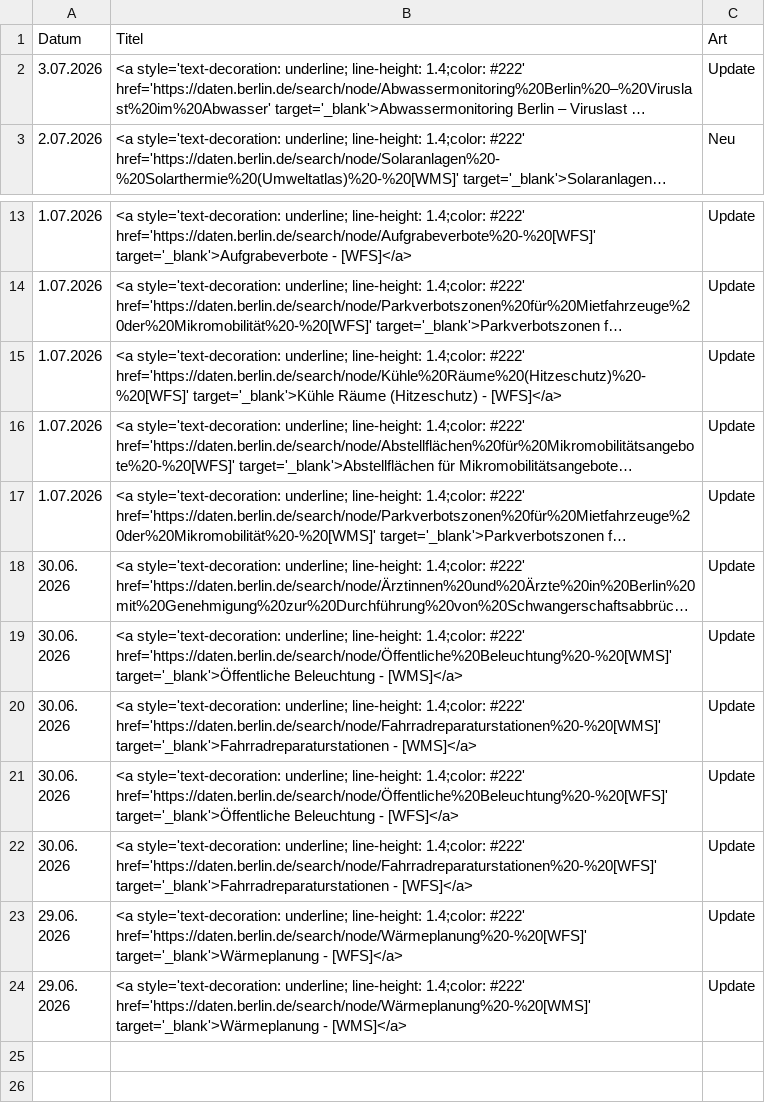
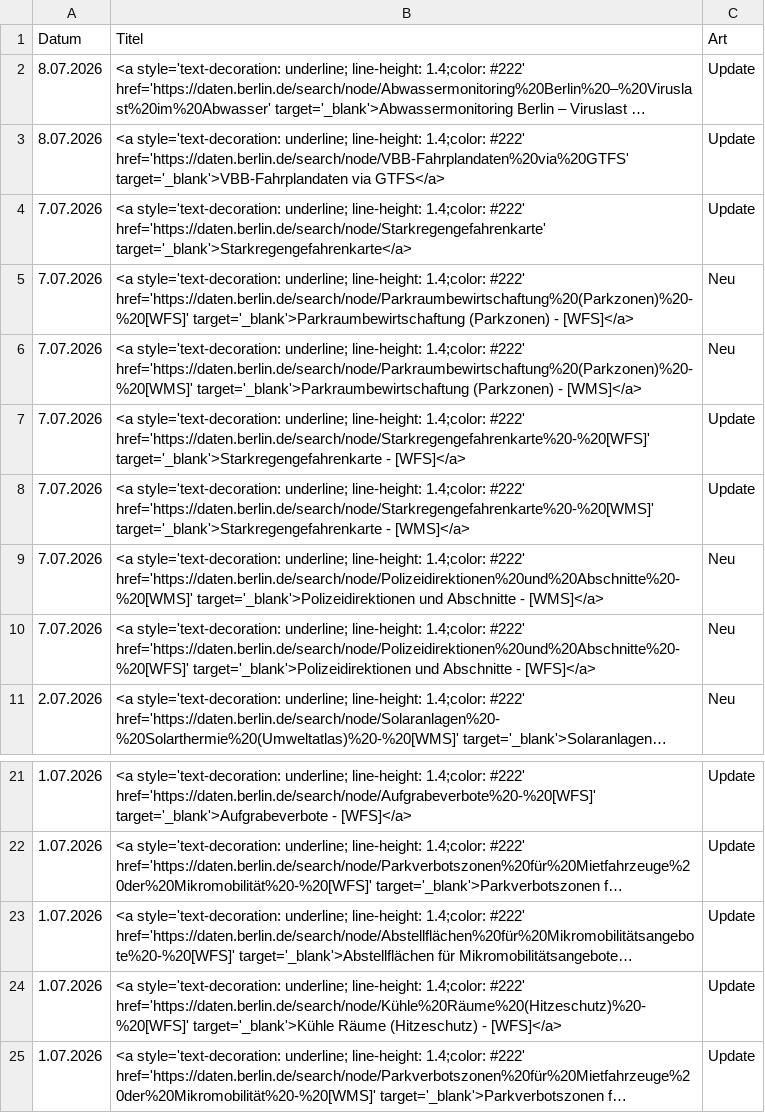
Before and after one commit to technologiestiftung/odis-datenportal-uebersicht, a CSV file: data/overviewDays.csv, drawn as a sheet; only a part is shown, gaps mark what is left out; the shorter side is filled out with more unchanged rows; long unchanged cells end in …; the diff names each change by its address in the sheet, - before the commit and + after, or states it on an @@ line.

```diff
--- a/data/overviewDays.csv
+++ b/data/overviewDays.csv
-A2 (Datum): 3.07.2026
+A2 (Datum): 8.07.2026
+row 3: 8.07.2026 | <a style='text-decoration: underline; line-height: 1.4;color: #222' href='https://daten.berlin.de/search/node/VBB-Fahrplandaten%20via%20GTFS' target='_blank'>VBB-Fahrplandaten via GTFS</a> | Update
+row 4: 7.07.2026 | <a style='text-decoration: underline; line-height: 1.4;color: #222' href='https://daten.berlin.de/search/node/Starkregengefahrenkarte' target='_blank'>Starkregengefahrenkarte</a> | Update
+row 5: 7.07.2026 | <a style='text-decoration: underline; line-height: 1.4;color: #222' href='https://daten.berlin.de/search/node/Parkraumbewirtschaftung%20(Parkzonen)%20-%20[WFS]' target='_blank'>Parkraumbewirtschaftung (Parkzonen) - [WFS]</a> | Neu
+row 6: 7.07.2026 | <a style='text-decoration: underline; line-height: 1.4;color: #222' href='https://daten.berlin.de/search/node/Parkraumbewirtschaftung%20(Parkzonen)%20-%20[WMS]' target='_blank'>Parkraumbewirtschaftung (Parkzonen) - [WMS]</a> | Neu
+row 7: 7.07.2026 | <a style='text-decoration: underline; line-height: 1.4;color: #222' href='https://daten.berlin.de/search/node/Starkregengefahrenkarte%20-%20[WFS]' target='_blank'>Starkregengefahrenkarte - [WFS]</a> | Update
+row 8: 7.07.2026 | <a style='text-decoration: underline; line-height: 1.4;color: #222' href='https://daten.berlin.de/search/node/Starkregengefahrenkarte%20-%20[WMS]' target='_blank'>Starkregengefahrenkarte - [WMS]</a> | Update
+row 9: 7.07.2026 | <a style='text-decoration: underline; line-height: 1.4;color: #222' href='https://daten.berlin.de/search/node/Polizeidirektionen%20und%20Abschnitte%20-%20[WMS]' target='_blank'>Polizeidirektionen und Abschnitte - [WMS]</a> | Neu
+row 10: 7.07.2026 | <a style='text-decoration: underline; line-height: 1.4;color: #222' href='https://daten.berlin.de/search/node/Polizeidirektionen%20und%20Abschnitte%20-%20[WFS]' target='_blank'>Polizeidirektionen und Abschnitte - [WFS]</a> | Neu
@@ row 16 moved to row 23: 1.07.2026 @@
```
Also changed, not shown: 1 other file.
